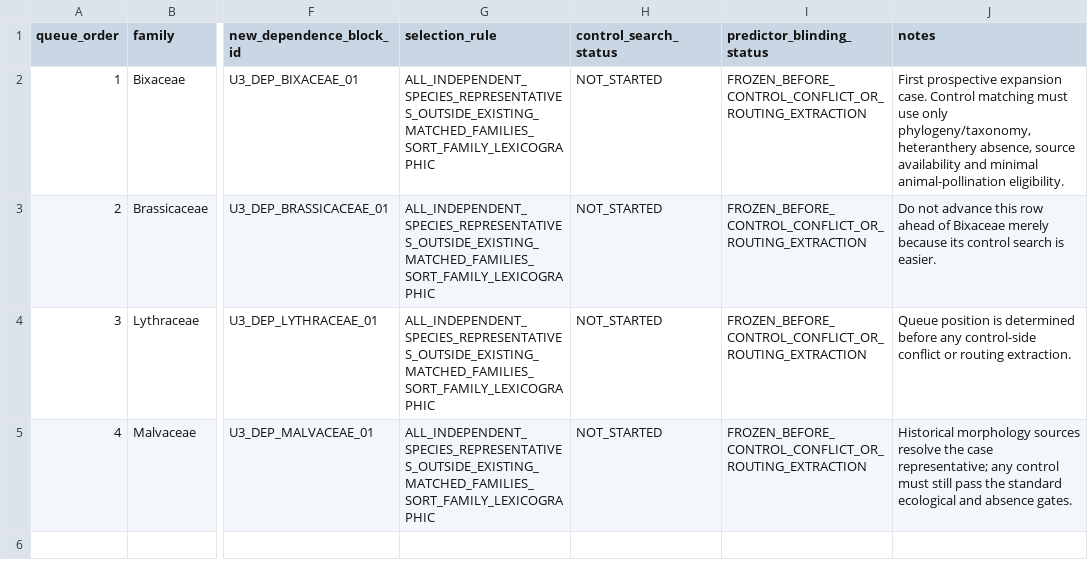
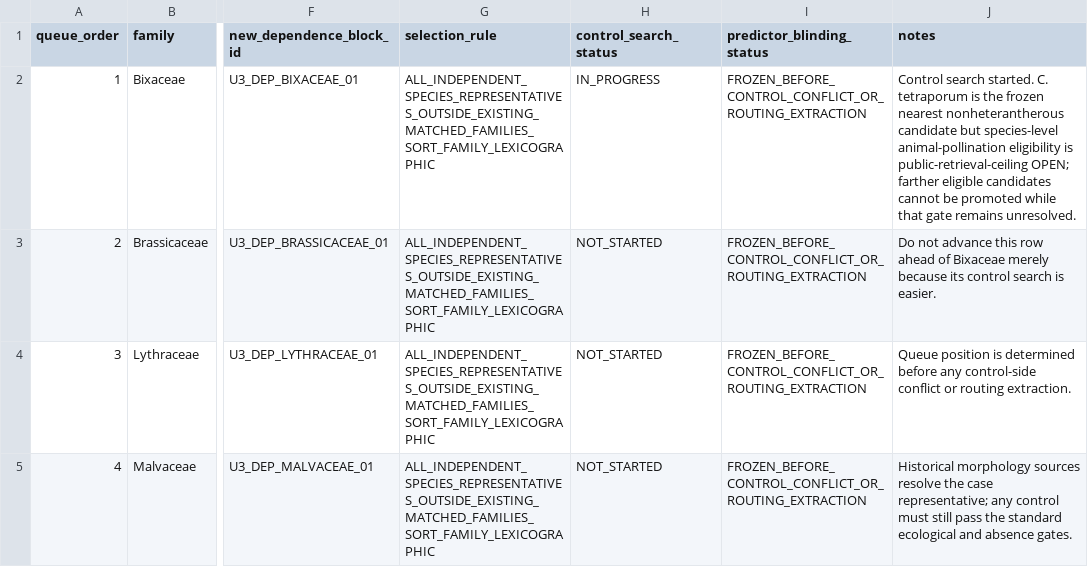
Before and after one commit to zuizui0223/balance, a CSV file: data/BALANCE_PLANT_U3_ROUTING_EXPANSION_QUEUE_V1.csv, drawn as a sheet; only a part is shown, gaps mark what is left out; the diff names each change by its address in the sheet, - before the commit and + after, or states it on an @@ line.

```diff
--- a/data/BALANCE_PLANT_U3_ROUTING_EXPANSION_QUEUE_V1.csv
+++ b/data/BALANCE_PLANT_U3_ROUTING_EXPANSION_QUEUE_V1.csv
-H2 (control_search_status): NOT_STARTED
+H2 (control_search_status): IN_PROGRESS
-J2 (notes): First prospective expansion case. Control matching must use only phylogeny/taxonomy, heteranthery absence, source availability and minimal animal-pollination eligibility.
+J2 (notes): Control search started. C. tetraporum is the frozen nearest nonheterantherous candidate but species-level animal-pollination eligibility is public-retrieval-ceiling OPEN; farther eligible candidates cannot be promoted while that gate remains unresolved.
```
Also changed, not shown: data/BALANCE_PLANT_U3_EVIDENCE_CEILING_V1.csv, data/BALANCE_PLANT_UNIVERSE_STATUS_V1.csv, 8 other files.
